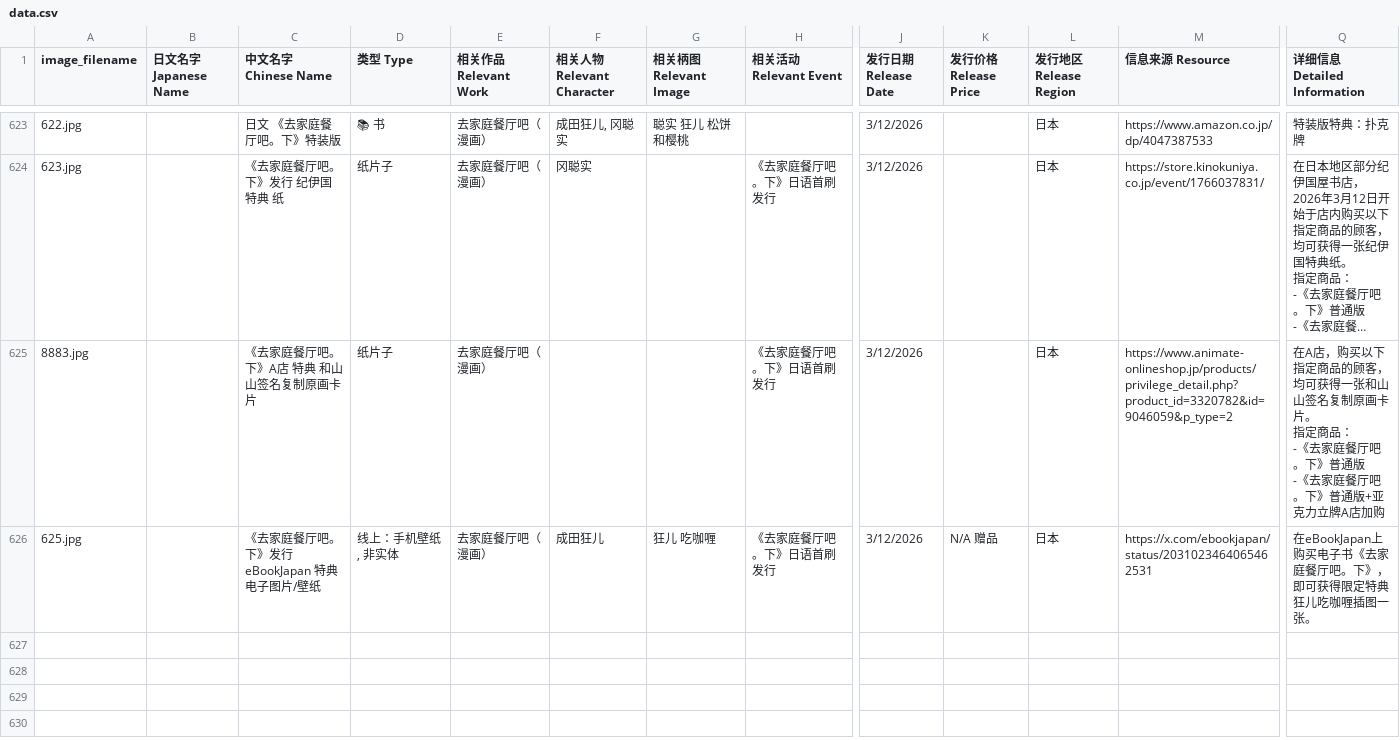
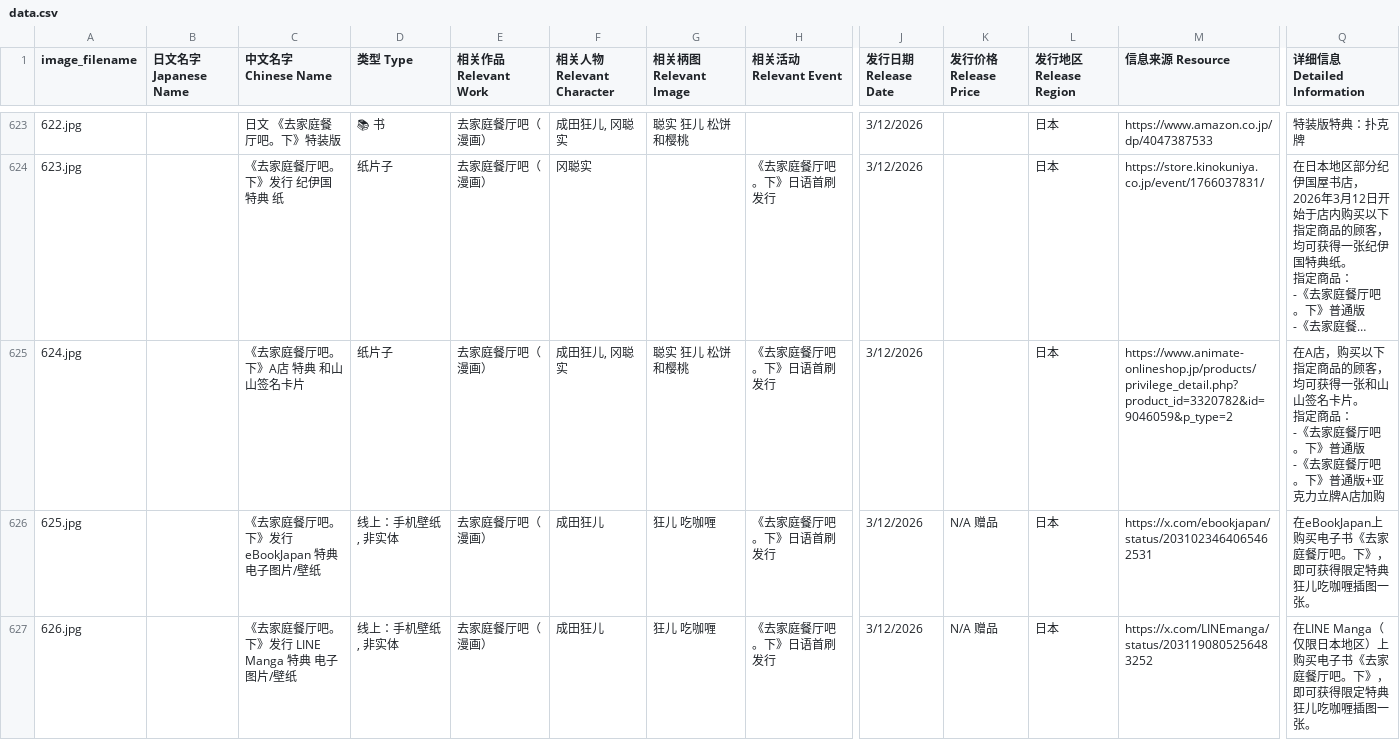
Before and after one commit to DaikonJade/HSS-IKO, a CSV file: data.csv, drawn as a sheet; only a part is shown, gaps mark what is left out; long unchanged cells end in …; rows hold the shown columns only; the diff names each change by its address in the sheet, - before the commit and + after, or states it on an @@ line.

Commit message:
Add files via upload

```diff
--- a/data.csv
+++ b/data.csv
-A625 (image_filename): 8883.jpg
+A625 (image_filename): 624.jpg
-C625 (中文名字 Chinese Name): 《去家庭餐厅吧。下》A店 特典 和山山签名复制原画卡片
+C625 (中文名字 Chinese Name): 《去家庭餐厅吧。下》A店 特典 和山山签名卡片
-F625 (相关人物 Relevant Character): (empty)
+F625 (相关人物 Relevant Character): 成田狂儿, 冈聪实
-G625 (相关柄图 Relevant Image): (empty)
+G625 (相关柄图 Relevant Image): 聪实 狂儿 松饼和樱桃
-Q625 (详细信息 Detailed Information): …山山签名复制原画卡片。…
+Q625 (详细信息 Detailed Information): …山山签名卡片。…
+row 627: 626.jpg |  | 《去家庭餐厅吧。下》发行 LINE Manga 特典 电子图片/壁纸 | 线上：手机壁纸, 非实体 | 去家庭餐厅吧（漫画） | 成田狂儿 | 狂儿 吃咖喱 | 《去家庭餐厅吧。下》日语首刷发行 | 3/12/2026 | N/A 赠品 | 日本 | https://x.com/LINEmanga/status/2031190805256483252 | 在LINE Manga（仅限日本地区）上购买电子书《去家庭餐厅吧。下》，即可获得限定特典狂儿吃咖喱插图一张。
```
